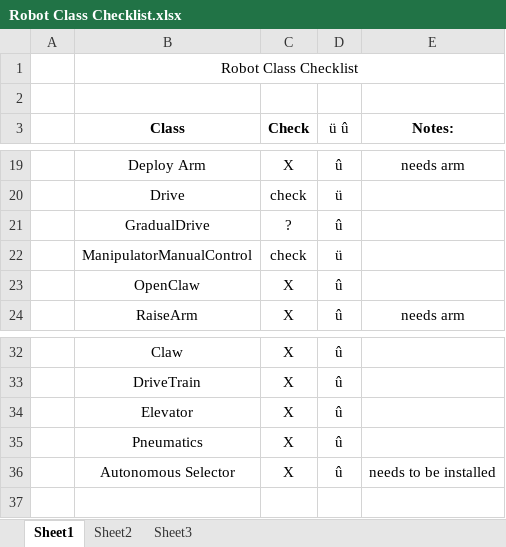
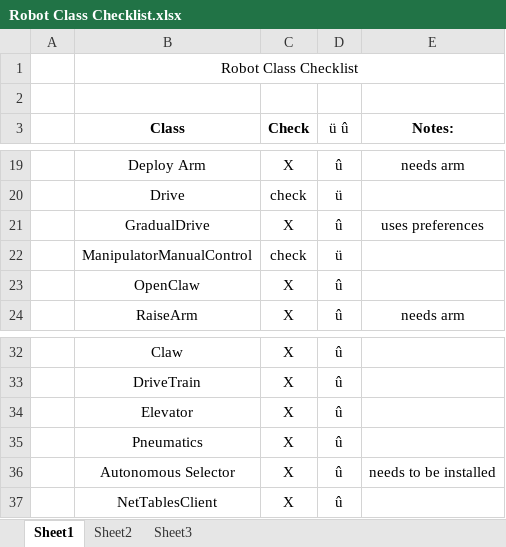
Before and after one commit to Team100/2015-roboRIO-repo, an Excel workbook: Robot2015/Robot Class Checklist.xlsx, sheet Sheet1, drawn as a sheet; only a part is shown, gaps mark what is left out; values as stored, in another font and other column widths than the file's, no borders; the diff names each change by its address in the sheet, - before the commit and + after, or states it on an @@ line.

Commit message:
Robot Testing
Found multiple due to the robot trying to use a feature that hasn't been
implemented yet (preferences, auto chooser, etc) those lines should be
put into if statements so it only runs if it actually works

```diff
--- a/Robot2015/Robot Class Checklist.xlsx (sheet Sheet1)
+++ b/Robot2015/Robot Class Checklist.xlsx (sheet Sheet1)
-C21 (Check): ?
+C21 (Check): X
-E21 (Notes:): (empty)
+E21 (Notes:): uses preferences
+row 37:  | NetTablesClient | X | û
```
Also changed, not shown: 5 other files.
